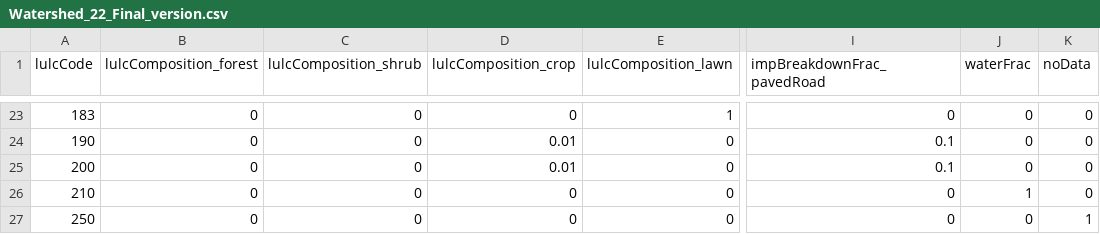
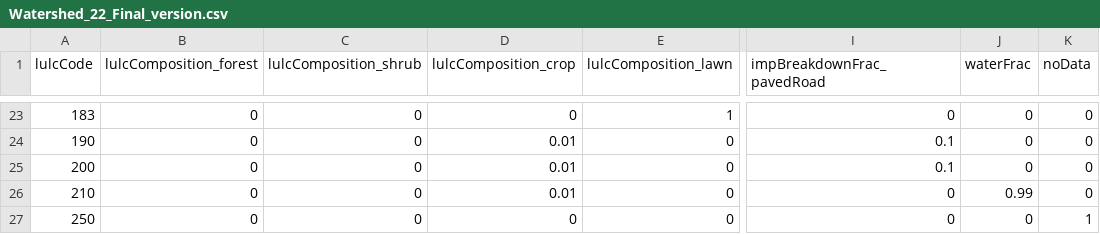
Before and after one commit to tejendra160/GIS2RHESSys, a CSV file: Watershed_22_Final_version.csv, drawn as a sheet; only a part is shown, gaps mark what is left out; the diff names each change by its address in the sheet, - before the commit and + after, or states it on an @@ line.

Commit message:
Update Watershed_22_Final_version.csv

```diff
--- a/Watershed_22_Final_version.csv
+++ b/Watershed_22_Final_version.csv
-D26 (lulcComposition_crop): 0
+D26 (lulcComposition_crop): 0.01
-J26 (waterFrac): 1
+J26 (waterFrac): 0.99
```
